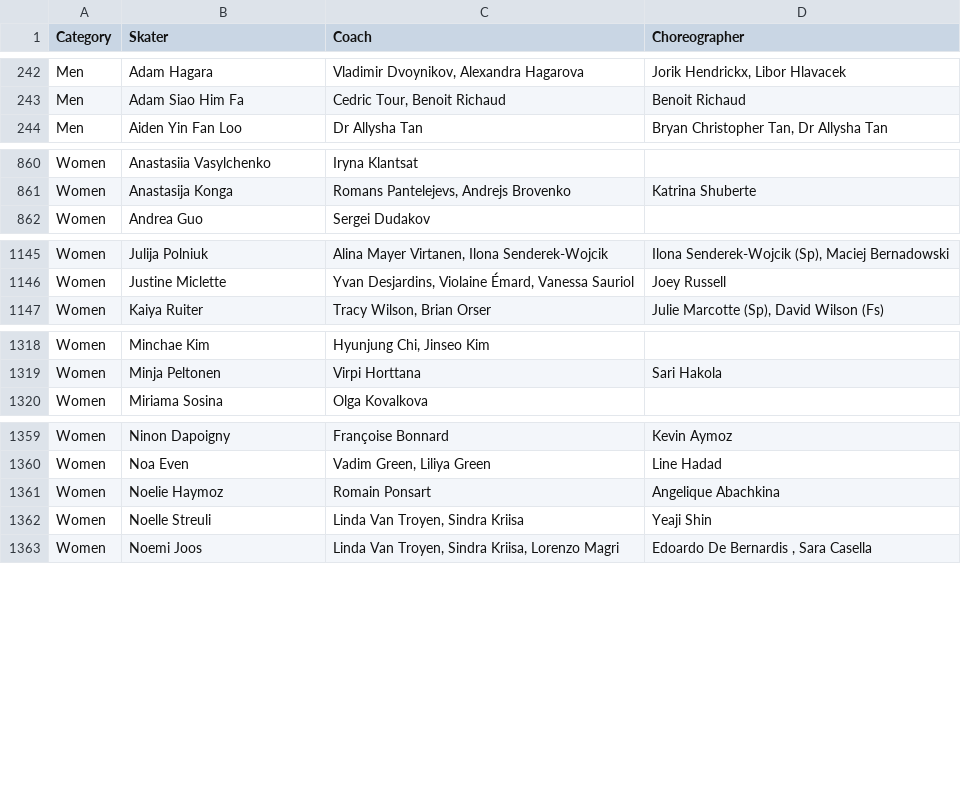
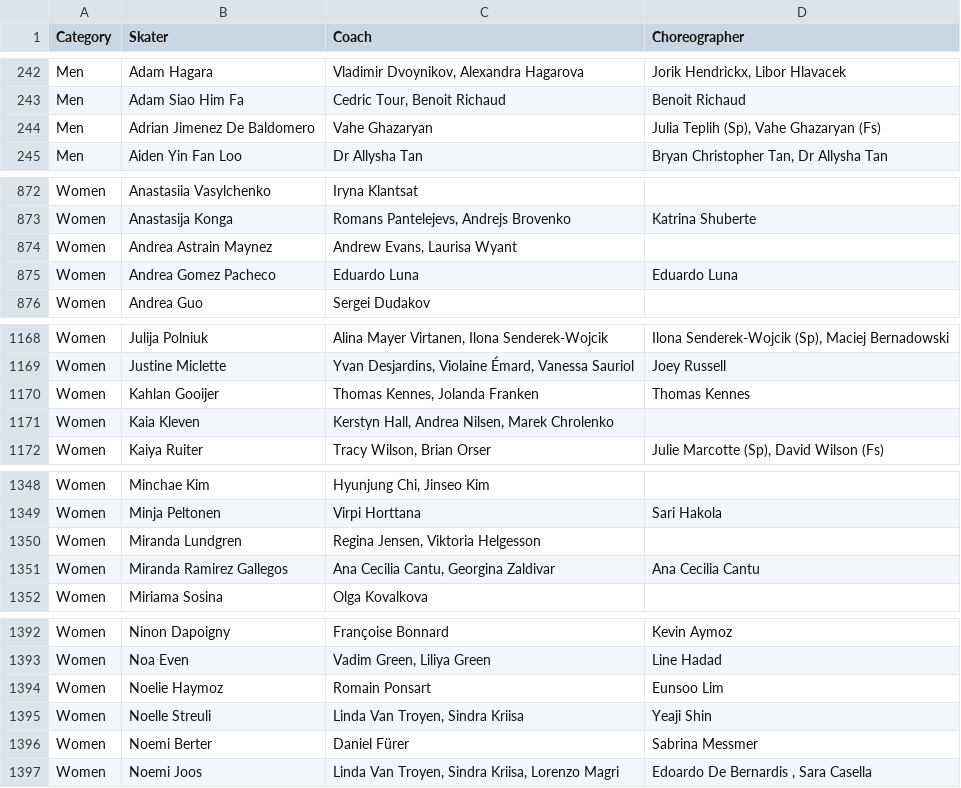
Before and after one commit to edomt/isu-data, a CSV file: data.csv, drawn as a sheet; only a part is shown, gaps mark what is left out; the diff covers the shown part only.

```diff
--- a/data.csv
+++ b/data.csv
@@ -243,2 +243,3 @@ Men,Adam Hagara,"Vladimir Dvoynikov, Alexandra Hagarova","Jorik Hendrickx, Libor
 Men,Adam Siao Him Fa,"Cedric Tour, Benoit Richaud",Benoit Richaud
+Men,Adrian Jimenez De Baldomero,Vahe Ghazaryan,"Julia Teplih (Sp), Vahe Ghazaryan (Fs)"
 Men,Aiden Yin Fan Loo,Dr Allysha Tan,"Bryan Christopher Tan, Dr Allysha Tan"
@@ -861,2 +873,4 @@ Women,Anastasiia Vasylchenko,Iryna Klantsat,
 Women,Anastasija Konga,"Romans Pantelejevs, Andrejs Brovenko",Katrina Shuberte
+Women,Andrea Astrain Maynez,"Andrew Evans, Laurisa Wyant",
+Women,Andrea Gomez Pacheco,Eduardo Luna,Eduardo Luna
 Women,Andrea Guo,Sergei Dudakov,
@@ -1146,2 +1169,4 @@ Women,Julija Polniuk,"Alina Mayer Virtanen, Ilona Senderek-Wojcik","Ilona Sender
 Women,Justine Miclette,"Yvan Desjardins, Violaine Émard, Vanessa Sauriol",Joey Russell
+Women,Kahlan Gooijer,"Thomas Kennes, Jolanda Franken",Thomas Kennes
+Women,Kaia Kleven,"Kerstyn Hall, Andrea Nilsen, Marek Chrolenko",
 Women,Kaiya Ruiter,"Tracy Wilson, Brian Orser","Julie Marcotte (Sp), David Wilson (Fs)"
@@ -1319,2 +1349,4 @@ Women,Minchae Kim,"Hyunjung Chi, Jinseo Kim",
 Women,Minja Peltonen,Virpi Horttana,Sari Hakola
+Women,Miranda Lundgren,"Regina Jensen, Viktoria Helgesson",
+Women,Miranda Ramirez Gallegos,"Ana Cecilia Cantu, Georgina Zaldivar",Ana Cecilia Cantu
 Women,Miriama Sosina,Olga Kovalkova,
@@ -1360,4 +1393,5 @@ Women,Ninon Dapoigny,Françoise Bonnard,Kevin Aymoz
 Women,Noa Even,"Vadim Green, Liliya Green",Line Hadad
-Women,Noelie Haymoz,Romain Ponsart,Angelique Abachkina
+Women,Noelie Haymoz,Romain Ponsart,Eunsoo Lim
 Women,Noelle Streuli,"Linda Van Troyen, Sindra Kriisa",Yeaji Shin
+Women,Noemi Berter,Daniel Fürer,Sabrina Messmer
 Women,Noemi Joos,"Linda Van Troyen, Sindra Kriisa, Lorenzo Magri","Edoardo De Bernardis , Sara Casella"
```
Also changed, not shown: 35 added rows and 7 edited cells elsewhere in this file.
